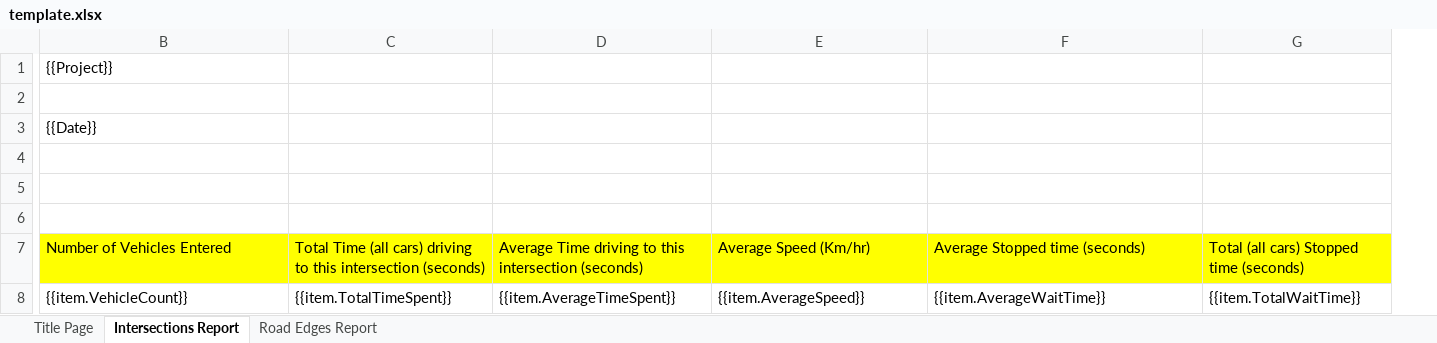
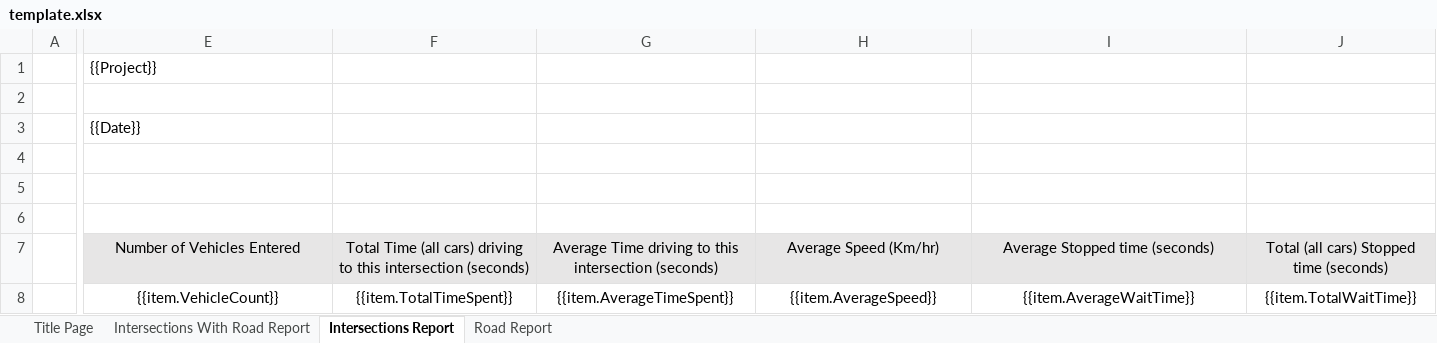
Before and after one commit to JJdaDawg/UrbanEcho, an Excel workbook: UrbanEcho/UrbanEcho/Resources/Templates/template.xlsx, sheet Intersections Report, drawn as a sheet; only a part is shown, gaps mark what is left out; values as stored, in another font and other column widths than the file's, no borders; conditional formats not drawn; addresses are those after the commit; the diff covers the shown part only; the diff names each change by its address in the sheet, - before the commit and + after, or states it on an @@ line.

Commit message:
changes for report (added a sheet that includes intersections and roads) made fix so vehicles do one update so path updates when they are created

```diff
--- a/UrbanEcho/UrbanEcho/Resources/Templates/template.xlsx (sheet Intersections Report)
+++ b/UrbanEcho/UrbanEcho/Resources/Templates/template.xlsx (sheet Intersections Report)
-sheet tab: Road Edges Report
+sheet tab: Road Report
+sheet tab: Intersections With Road Report
+column A, empty
-E7:J7 fill: #FFFF00
+E7:J7 fill: #E7E6E6
-E7:J8 alignment: left
+E7:J8 alignment: center
```
Also changed, not shown: cell formats elsewhere in this sheet, sheet Title Page, sheet Road Report, 7 other files.
